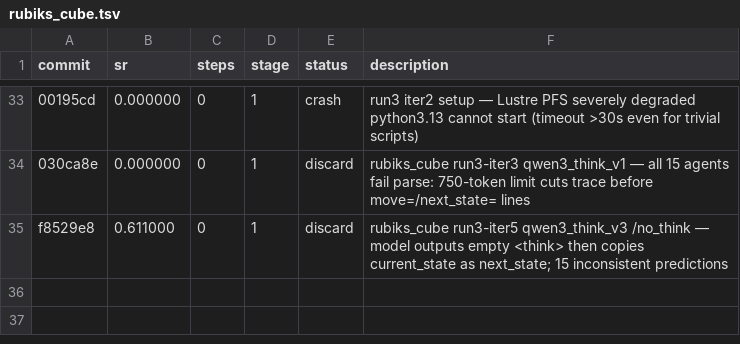
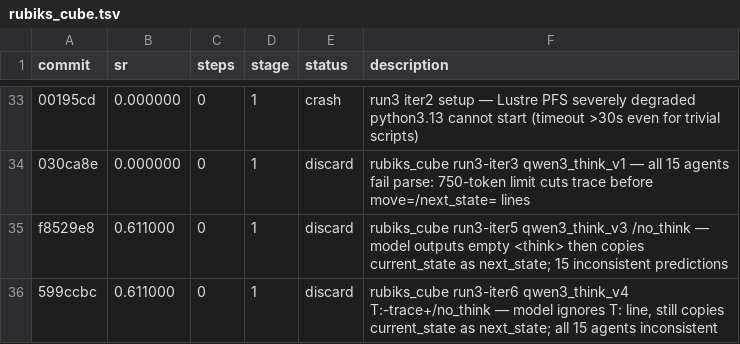
Before and after one commit to LSailer/Lecuture-AGI-Project, a TSV file: results/rubiks_cube.tsv, drawn as a sheet; only a part is shown, gaps mark what is left out; the diff names each change by its address in the sheet, - before the commit and + after, or states it on an @@ line.

Commit message:
results: discard run3-iter6 qwen3_think_v4 — T:-trace ignored with /no_think, model copies state SR=61.1%

```diff
--- a/results/rubiks_cube.tsv
+++ b/results/rubiks_cube.tsv
+row 36: 599ccbc | 0.611000 | 0 | 1 | discard | rubiks_cube run3-iter6 qwen3_think_v4 T:-trace+/no_think — model ignores T: line, still copies current_state as next_state; all 15 agents inconsistent
```
Also changed, not shown: 1 other file.
